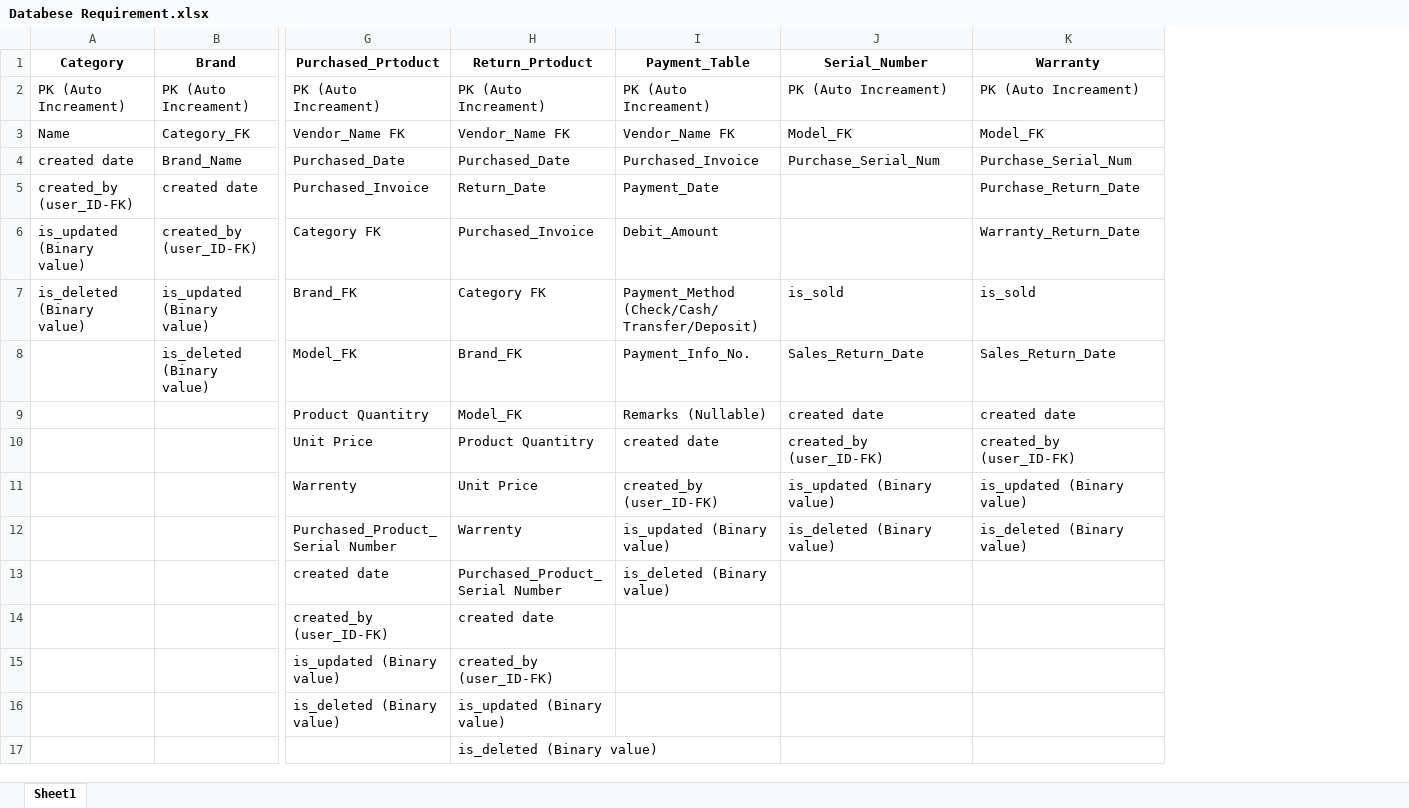
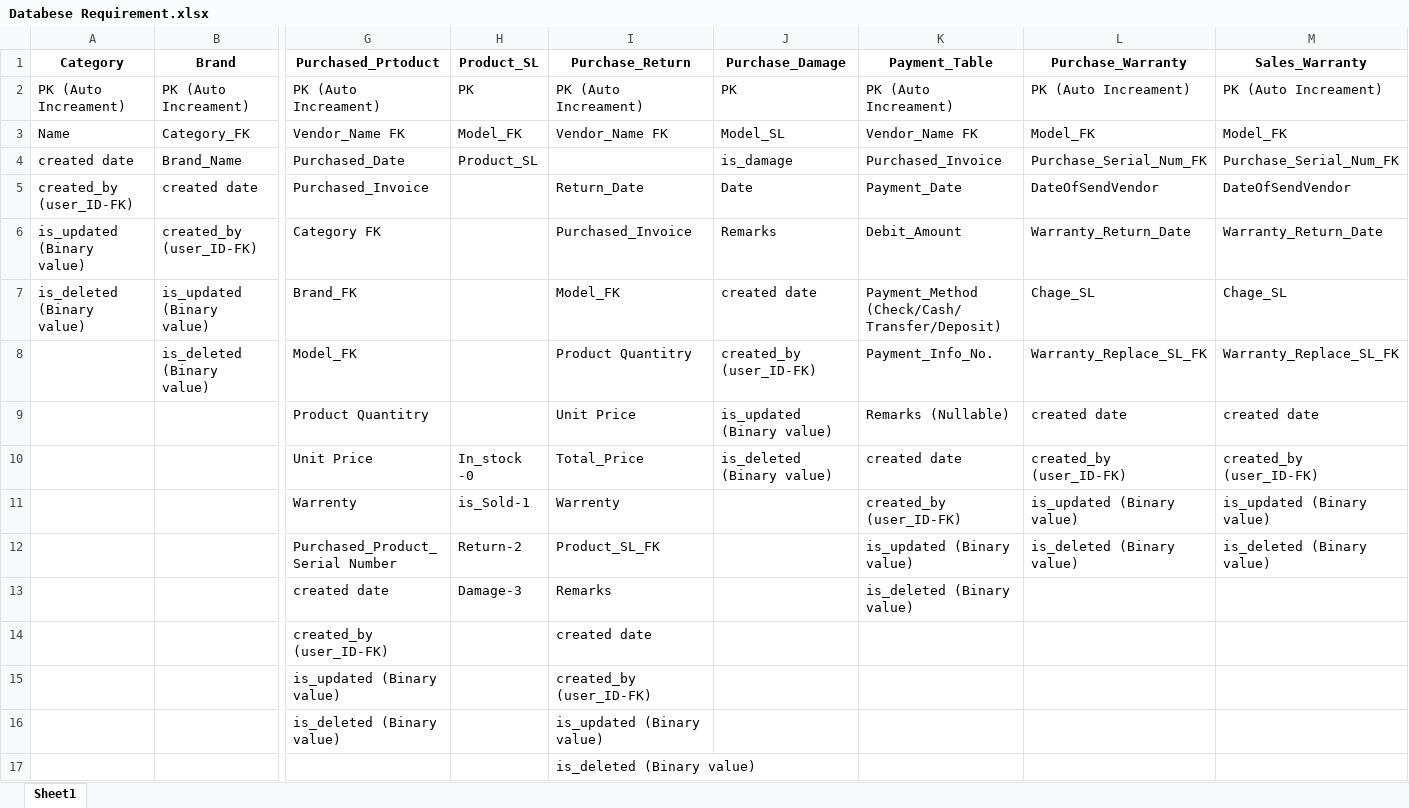
Before and after one commit to Shahduzzaman/Asset_Management_System, an Excel workbook: Documents/Databese Requirement.xlsx, sheet Sheet1, drawn as a sheet; only a part is shown, gaps mark what is left out; values as stored, in another font and other column widths than the file's, no borders; addresses are those after the commit; the diff names each change by its address in the sheet, - before the commit and + after, or states it on an @@ line.

Commit message:
Update Databese Requirement.xlsx

```diff
--- a/Documents/Databese Requirement.xlsx (sheet Sheet1)
+++ b/Documents/Databese Requirement.xlsx (sheet Sheet1)
+column H (Product_SL), rows 2-13: PK | Model_FK | Product_SL |  |  |  |  |  | In_stock -0 | is_Sold-1 | Return-2 | Damage-3
+column J (Purchase_Damage), rows 2-10: PK | Model_SL | is_damage | Date | Remarks | created date | created_by (user_ID-FK) | is_updated (Binary value) | is_deleted (Binary value)
-I1: Return_Prtoduct
+I1: Purchase_Return
-L1: Serial_Number
+L1: Purchase_Warranty
-M1: Warranty
+M1: Sales_Warranty
-I4 (Purchase_Return): Purchased_Date
+I4 (Purchase_Return): (empty)
-L4 (Purchase_Warranty): Purchase_Serial_Num
+L4 (Purchase_Warranty): Purchase_Serial_Num_FK
-M4 (Sales_Warranty): Purchase_Serial_Num
+M4 (Sales_Warranty): Purchase_Serial_Num_FK
-L5 (Purchase_Warranty): (empty)
+L5 (Purchase_Warranty): DateOfSendVendor
-M5 (Sales_Warranty): Purchase_Return_Date
+M5 (Sales_Warranty): DateOfSendVendor
-L6 (Purchase_Warranty): (empty)
+L6 (Purchase_Warranty): Warranty_Return_Date
-I7 (Purchase_Return): Category FK
+I7 (Purchase_Return): Model_FK
-L7 (Purchase_Warranty): is_sold
+L7 (Purchase_Warranty): Chage_SL
-M7 (Sales_Warranty): is_sold
+M7 (Sales_Warranty): Chage_SL
-I8 (Purchase_Return): Brand_FK
+I8 (Purchase_Return): Product Quantitry
-L8 (Purchase_Warranty): Sales_Return_Date
+L8 (Purchase_Warranty): Warranty_Replace_SL_FK
-M8 (Sales_Warranty): Sales_Return_Date
+M8 (Sales_Warranty): Warranty_Replace_SL_FK
-I9 (Purchase_Return): Model_FK
+I9 (Purchase_Return): Unit Price
-I10 (Purchase_Return): Product Quantitry
+I10 (Purchase_Return): Total_Price
-I11 (Purchase_Return): Unit Price
+I11 (Purchase_Return): Warrenty
-I12 (Purchase_Return): Warrenty
+I12 (Purchase_Return): Product_SL_FK
-I13 (Purchase_Return): Purchased_Product_Serial Number
+I13 (Purchase_Return): Remarks
```
